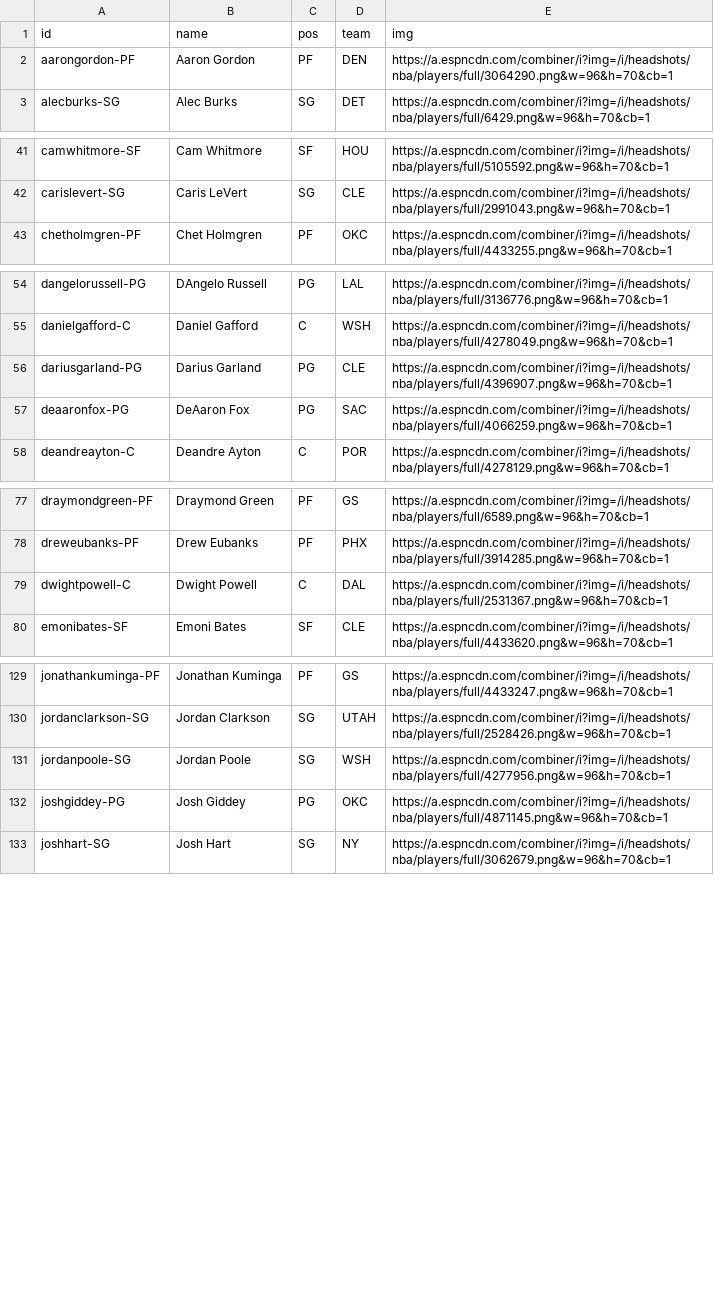
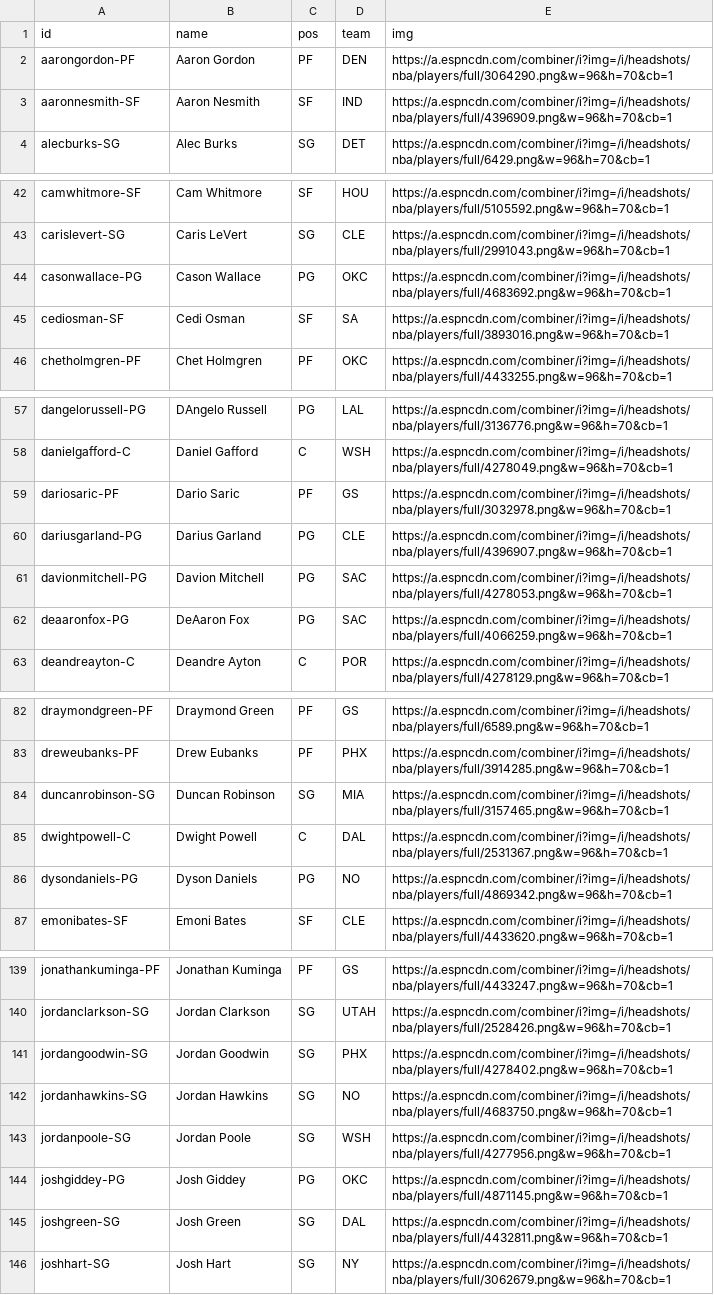
Before and after one commit to jackarnold84/fantasy-forecaster, a CSV file: data/basketball-2024/players/info.csv, drawn as a sheet; only a part is shown, gaps mark what is left out; the diff covers the shown part only; the diff names each change by its address in the sheet, - before the commit and + after, or states it on an @@ line.

```diff
--- a/data/basketball-2024/players/info.csv
+++ b/data/basketball-2024/players/info.csv
+row 3: aaronnesmith-SF | Aaron Nesmith | SF | IND | https://a.espncdn.com/combiner/i?img=/i/headshots/nba/players/full/4396909.png&w=96&h=70&cb=1
+row 44: casonwallace-PG | Cason Wallace | PG | OKC | https://a.espncdn.com/combiner/i?img=/i/headshots/nba/players/full/4683692.png&w=96&h=70&cb=1
+row 45: cediosman-SF | Cedi Osman | SF | SA | https://a.espncdn.com/combiner/i?img=/i/headshots/nba/players/full/3893016.png&w=96&h=70&cb=1
+row 59: dariosaric-PF | Dario Saric | PF | GS | https://a.espncdn.com/combiner/i?img=/i/headshots/nba/players/full/3032978.png&w=96&h=70&cb=1
+row 61: davionmitchell-PG | Davion Mitchell | PG | SAC | https://a.espncdn.com/combiner/i?img=/i/headshots/nba/players/full/4278053.png&w=96&h=70&cb=1
+row 84: duncanrobinson-SG | Duncan Robinson | SG | MIA | https://a.espncdn.com/combiner/i?img=/i/headshots/nba/players/full/3157465.png&w=96&h=70&cb=1
+row 86: dysondaniels-PG | Dyson Daniels | PG | NO | https://a.espncdn.com/combiner/i?img=/i/headshots/nba/players/full/4869342.png&w=96&h=70&cb=1
+row 141: jordangoodwin-SG | Jordan Goodwin | SG | PHX | https://a.espncdn.com/combiner/i?img=/i/headshots/nba/players/full/4278402.png&w=96&h=70&cb=1
+row 142: jordanhawkins-SG | Jordan Hawkins | SG | NO | https://a.espncdn.com/combiner/i?img=/i/headshots/nba/players/full/4683750.png&w=96&h=70&cb=1
+row 145: joshgreen-SG | Josh Green | SG | DAL | https://a.espncdn.com/combiner/i?img=/i/headshots/nba/players/full/4432811.png&w=96&h=70&cb=1
```
Also changed, not shown: 8 added rows and 4 edited cells elsewhere in this file, data/basketball-2024/leagues/demon/members.csv, data/basketball-2024/leagues/demon/schedule.csv, 12 other files.
